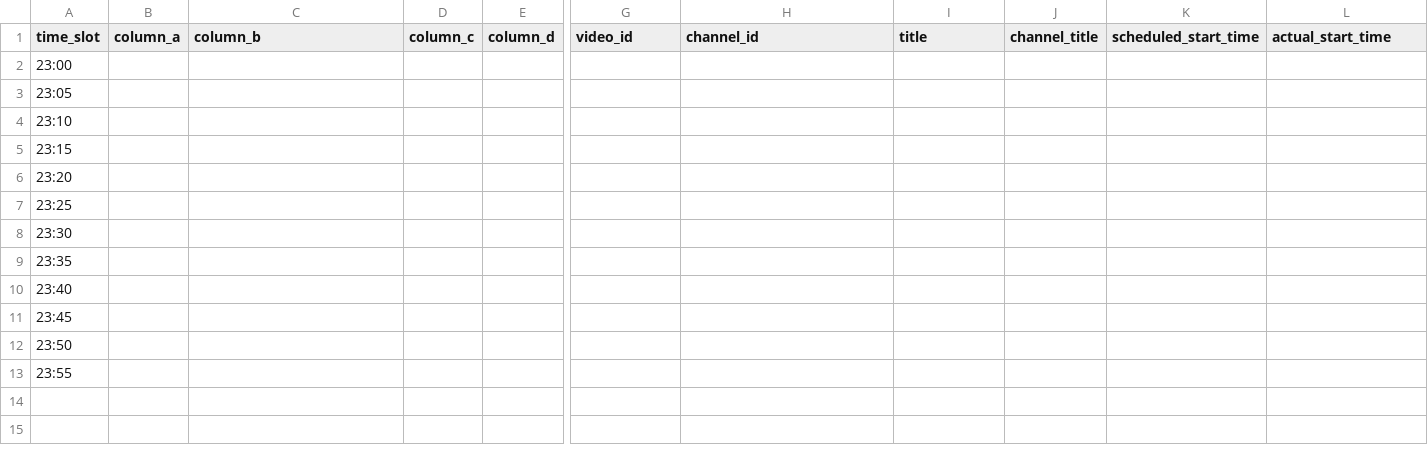
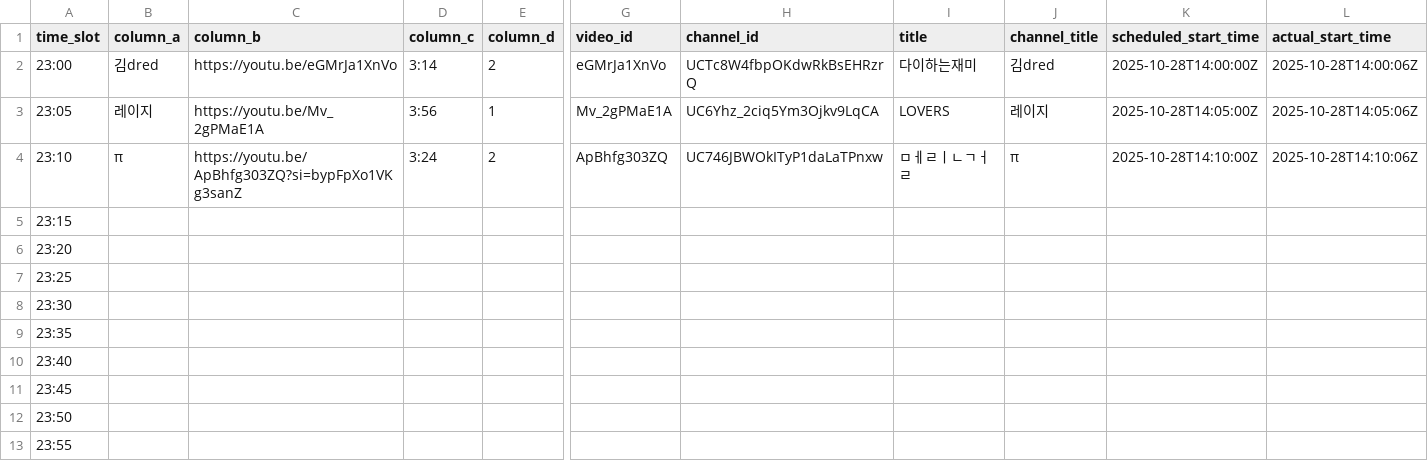
Before and after one commit to ChangpopWiki/premiere-relay-archive-data, a TSV file: 2025/10/2025-10-28.tsv, drawn as a sheet; only a part is shown, gaps mark what is left out; the diff covers the shown part only; the diff names each change by its address in the sheet, - before the commit and + after, or states it on an @@ line.

```diff
--- a/2025/10/2025-10-28.tsv
+++ b/2025/10/2025-10-28.tsv
-B2 (column_a): (empty)
+B2 (column_a): 김dred
-C2 (column_b): (empty)
+C2 (column_b): https://youtu.be/eGMrJa1XnVo
-D2 (column_c): (empty)
+D2 (column_c): 3:14
-E2 (column_d): (empty)
+E2 (column_d): 2
-G2 (video_id): (empty)
+G2 (video_id): eGMrJa1XnVo
-H2 (channel_id): (empty)
+H2 (channel_id): UCTc8W4fbpOKdwRkBsEHRzrQ
-I2 (title): (empty)
+I2 (title): 다이하는재미
-J2 (channel_title): (empty)
+J2 (channel_title): 김dred
-K2 (scheduled_start_time): (empty)
+K2 (scheduled_start_time): 2025-10-28T14:00:00Z
-L2 (actual_start_time): (empty)
+L2 (actual_start_time): 2025-10-28T14:00:06Z
-B3 (column_a): (empty)
+B3 (column_a): 레이지
-C3 (column_b): (empty)
+C3 (column_b): https://youtu.be/Mv_2gPMaE1A
-D3 (column_c): (empty)
+D3 (column_c): 3:56
-E3 (column_d): (empty)
+E3 (column_d): 1
-G3 (video_id): (empty)
+G3 (video_id): Mv_2gPMaE1A
-H3 (channel_id): (empty)
+H3 (channel_id): UC6Yhz_2ciq5Ym3Ojkv9LqCA
-I3 (title): (empty)
+I3 (title): LOVERS
-J3 (channel_title): (empty)
+J3 (channel_title): 레이지
-K3 (scheduled_start_time): (empty)
+K3 (scheduled_start_time): 2025-10-28T14:05:00Z
-L3 (actual_start_time): (empty)
+L3 (actual_start_time): 2025-10-28T14:05:06Z
-B4 (column_a): (empty)
+B4 (column_a): π
-C4 (column_b): (empty)
+C4 (column_b): https://youtu.be/ApBhfg303ZQ?si=bypFpXo1VKg3sanZ
-D4 (column_c): (empty)
+D4 (column_c): 3:24
-E4 (column_d): (empty)
+E4 (column_d): 2
-G4 (video_id): (empty)
+G4 (video_id): ApBhfg303ZQ
-H4 (channel_id): (empty)
+H4 (channel_id): UC746JBWOkITyP1daLaTPnxw
-I4 (title): (empty)
+I4 (title): ㅁㅔㄹㅣㄴㄱㅓㄹ
-J4 (channel_title): (empty)
+J4 (channel_title): π
-K4 (scheduled_start_time): (empty)
+K4 (scheduled_start_time): 2025-10-28T14:10:00Z
-L4 (actual_start_time): (empty)
+L4 (actual_start_time): 2025-10-28T14:10:06Z
```
Also changed, not shown: 2 edited cells elsewhere in this file, 1 other file.
